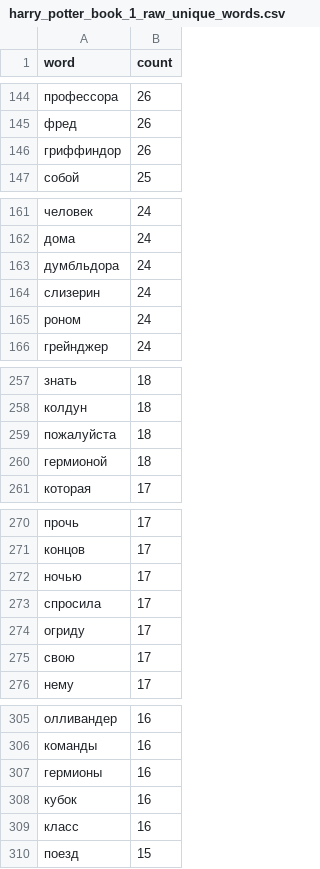
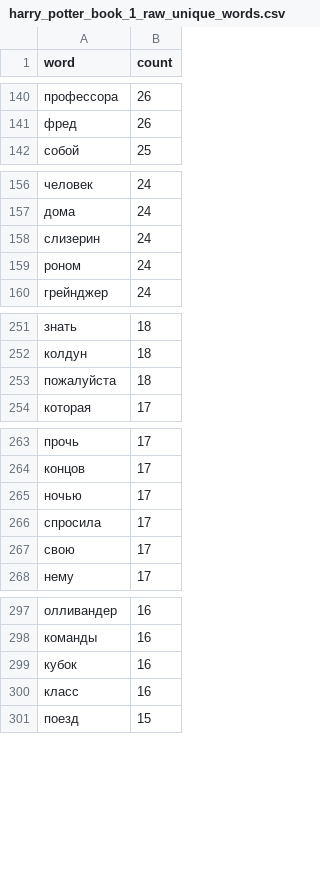
Before and after one commit to chriswininger/ai-document-query-system, a CSV file: rag-experiments/lemmatization-tests/output/harry_potter_book_1_raw_unique_words.csv, drawn as a sheet; only a part is shown, gaps mark what is left out; the diff covers the shown part only; the diff names each change by its address in the sheet, - before the commit and + after, or states it on an @@ line.

```diff
--- a/rag-experiments/lemmatization-tests/output/harry_potter_book_1_raw_unique_words.csv
+++ b/rag-experiments/lemmatization-tests/output/harry_potter_book_1_raw_unique_words.csv
-row 146: гриффиндор | 26
-row 163: думбльдора | 24
-row 260: гермионой | 18
-row 274: огриду | 17
-row 307: гермионы | 16
```
Also changed, not shown: 15 removed rows elsewhere in this file, rag-experiments/lemmatization-tests/output/harry_potter_book_1_nominative_case_unique_words.csv, 2 other files.
